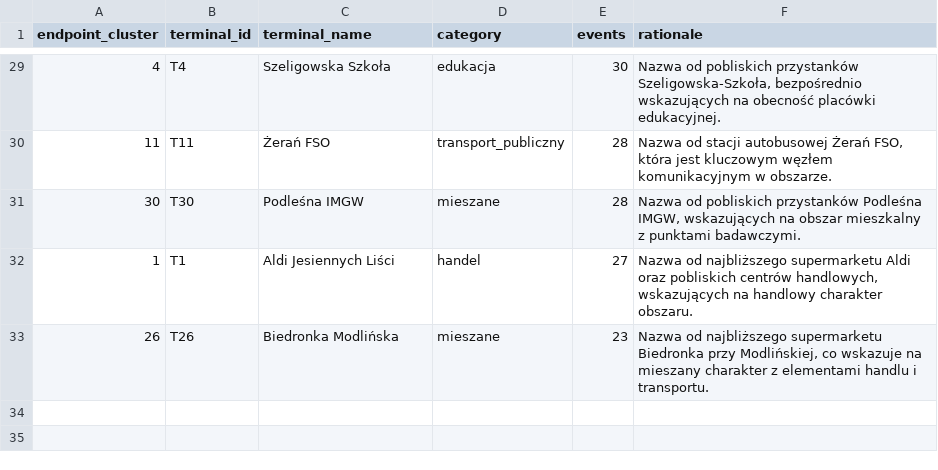
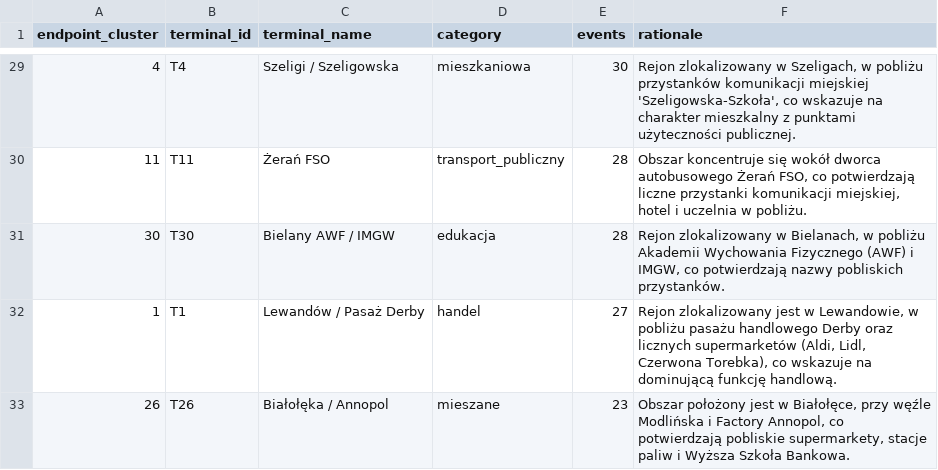
Before and after one commit to Michal-Iwicki/TrafficMatrix, a CSV file: terminal_names.csv, drawn as a sheet; only a part is shown, gaps mark what is left out; the diff covers the shown part only.

Commit message:
edit of llm naming terminals

```diff
--- a/terminal_names.csv
+++ b/terminal_names.csv
@@ -29,5 +29,5 @@
-4,T4,Szeligowska Szkoła,edukacja,30,"Nazwa od pobliskich przystanków Szeligowska-Szkoła, bezpośrednio wskazujących na obecność placówki edukacyjnej."
-11,T11,Żerań FSO,transport_publiczny,28,"Nazwa od stacji autobusowej Żerań FSO, która jest kluczowym węzłem komunikacyjnym w obszarze."
-30,T30,Podleśna IMGW,mieszane,28,"Nazwa od pobliskich przystanków Podleśna IMGW, wskazujących na obszar mieszkalny z punktami badawczymi."
-1,T1,Aldi Jesiennych Liści,handel,27,"Nazwa od najbliższego supermarketu Aldi oraz pobliskich centrów handlowych, wskazujących na handlowy charakter obszaru."
-26,T26,Biedronka Modlińska,mieszane,23,"Nazwa od najbliższego supermarketu Biedronka przy Modlińskiej, co wskazuje na mieszany charakter z elementami handlu i transportu."
+4,T4,Szeligi / Szeligowska,mieszkaniowa,30,"Rejon zlokalizowany w Szeligach, w pobliżu przystanków komunikacji miejskiej 'Szeligowska-Szkoła', co wskazuje na charakter mieszkalny z punktami użyteczności publicznej."
+11,T11,Żerań FSO,transport_publiczny,28,"Obszar koncentruje się wokół dworca autobusowego Żerań FSO, co potwierdzają liczne przystanki komunikacji miejskiej, hotel i uczelnia w pobliżu."
+30,T30,Bielany AWF / IMGW,edukacja,28,"Rejon zlokalizowany w Bielanach, w pobliżu Akademii Wychowania Fizycznego (AWF) i IMGW, co potwierdzają nazwy pobliskich przystanków."
+1,T1,Lewandów / Pasaż Derby,handel,27,"Rejon zlokalizowany jest w Lewandowie, w pobliżu pasażu handlowego Derby oraz licznych supermarketów (Aldi, Lidl, Czerwona Torebka), co wskazuje na dominującą funkcję handlową."
+26,T26,Białołęka / Annopol,mieszane,23,"Obszar położony jest w Białołęce, przy węźle Modlińska i Factory Annopol, co potwierdzają pobliskie supermarkety, stacje paliw i Wyższa Szkoła Bankowa."
```
Also changed, not shown: 63 edited cells elsewhere in this file, 1 other file.
